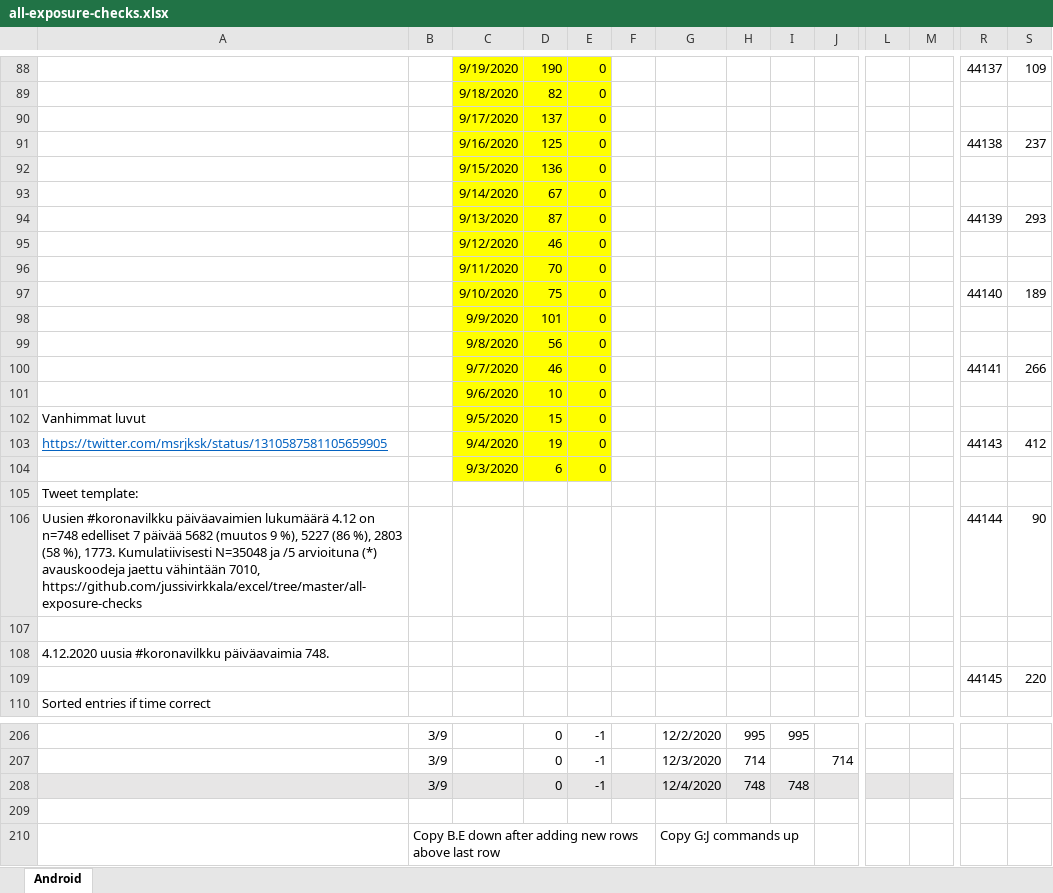
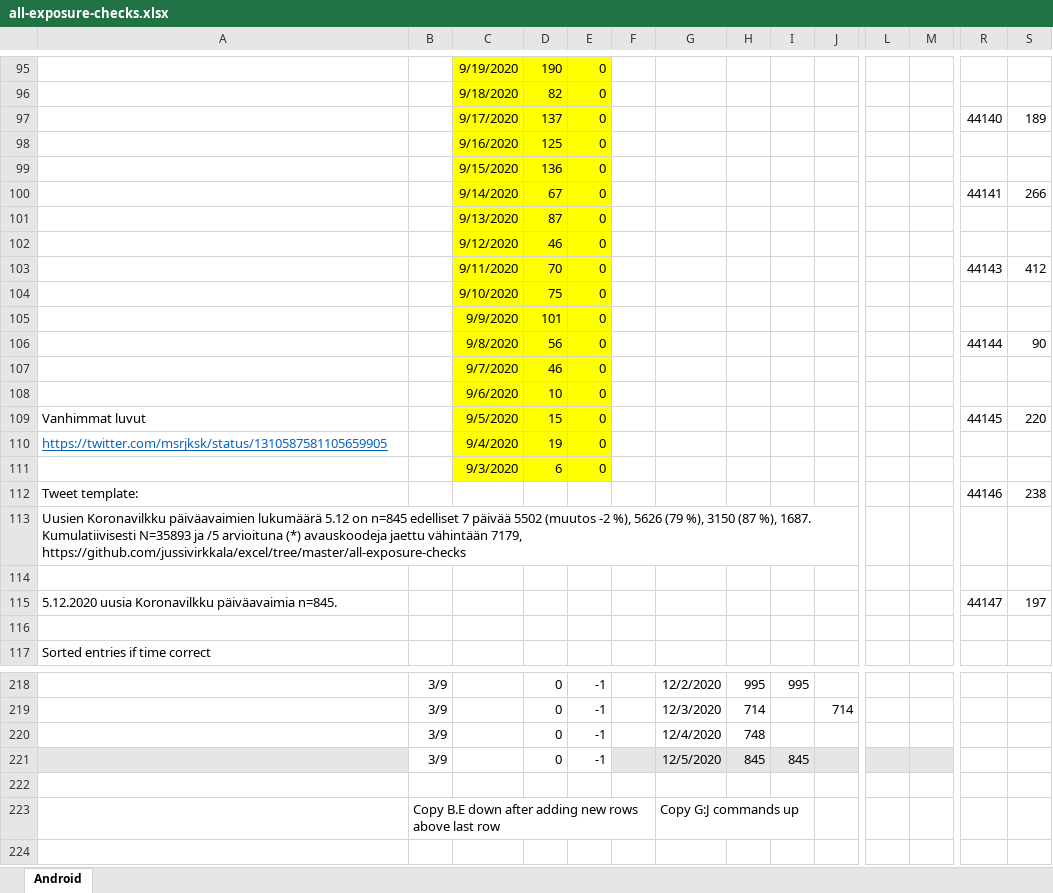
Before and after one commit to jussivirkkala/Excel, an Excel workbook: all-exposure-checks/all-exposure-checks.xlsx, sheet Android, drawn as a sheet; only a part is shown, gaps mark what is left out; values as stored, in another font and other column widths than the file's, no borders; charts and pictures not drawn; removed rows and columns are numbered as before the commit, all else as after; rows hold the shown columns only; the diff covers the shown part only; the diff names each change by its address in the sheet, - before the commit and + after, or states it on an @@ line.

Commit message:
Update all-exposure-checks.xlsx

```diff
--- a/all-exposure-checks/all-exposure-checks.xlsx (sheet Android)
+++ b/all-exposure-checks/all-exposure-checks.xlsx (sheet Android)
-R95: 44137
+R95: (empty)
-S95: 109
+S95: (empty)
-R97: (empty)
+R97: 44140
-S97: (empty)
+S97: 189
-R98: 44138
+R98: (empty)
-S98: 237
+S98: (empty)
-R100: (empty)
+R100: 44141
-S100: (empty)
+S100: 266
-R101: 44139
+R101: (empty)
-S101: 293
+S101: (empty)
-R103: (empty)
+R103: 44143
-S103: (empty)
+S103: 412
-R104: 44140
+R104: (empty)
-S104: 189
+S104: (empty)
-R106: (empty)
+R106: 44144
-S106: (empty)
+S106: 90
-R107: 44141
+R107: (empty)
-S107: 266
+S107: (empty)
-R109: (empty)
+R109: 44145
-S109: (empty)
+S109: 220
-R110: 44143
+R110: (empty)
-S110: 412
+S110: (empty)
+row 112: Tweet template: |  |  |  |  |  |  |  |  |  |  |  | 44146 | 238
-A113: Tweet template:
+A113: Uusien Koronavilkku päiväavaimien lukumäärä 5.12 on n=845 edelliset 7 päivää 5502 (muutos -2 %), 5626 (79 %), 3150 (87 %), 1687. Kumulatiivisesti N=35893 ja /5 arvioituna (*) avauskoodeja jaettu vähintään 7179, https://github.com/jussivirkkala/excel/tree/master/all-exposure-checks
-row 106: Uusien #koronavilkku päiväavaimien lukumäärä 4.12 on n=748 edelliset 7 päivää 5682 (muutos 9 %), 5227 (86 %), 2803 (58 %), 1773. Kumulatiivisesti N=35048 ja /5 arvioituna (*) avauskoodeja jaettu vähintään 7010, https://github.com/jussivirkkala/excel/tree/master/all-exposure-checks |  |  |  |  |  |  |  |  |  |  |  | 44144 | 90
-row 108: 4.12.2020 uusia #koronavilkku päiväavaimia 748.
+row 115: 5.12.2020 uusia Koronavilkku päiväavaimia n=845. |  |  |  |  |  |  |  |  |  |  |  | 44147 | 197
-row 116:  |  |  |  |  |  |  |  |  |  |  |  | 44145 | 220
+row 116: (empty)
-A220:J220 fill: #E7E6E6
+A220:J220 fill: none
-I220: 748
+I220: (empty)
-L220:M220 fill: #E7E6E6
+L220:M220 fill: none
+row 221:  | 3/9 |  | 0 | -1 |  | 12/5/2020 | 845 | 845
```
Also changed, not shown: other rows of this sheet, formulas that keep their value, charts or pictures.
